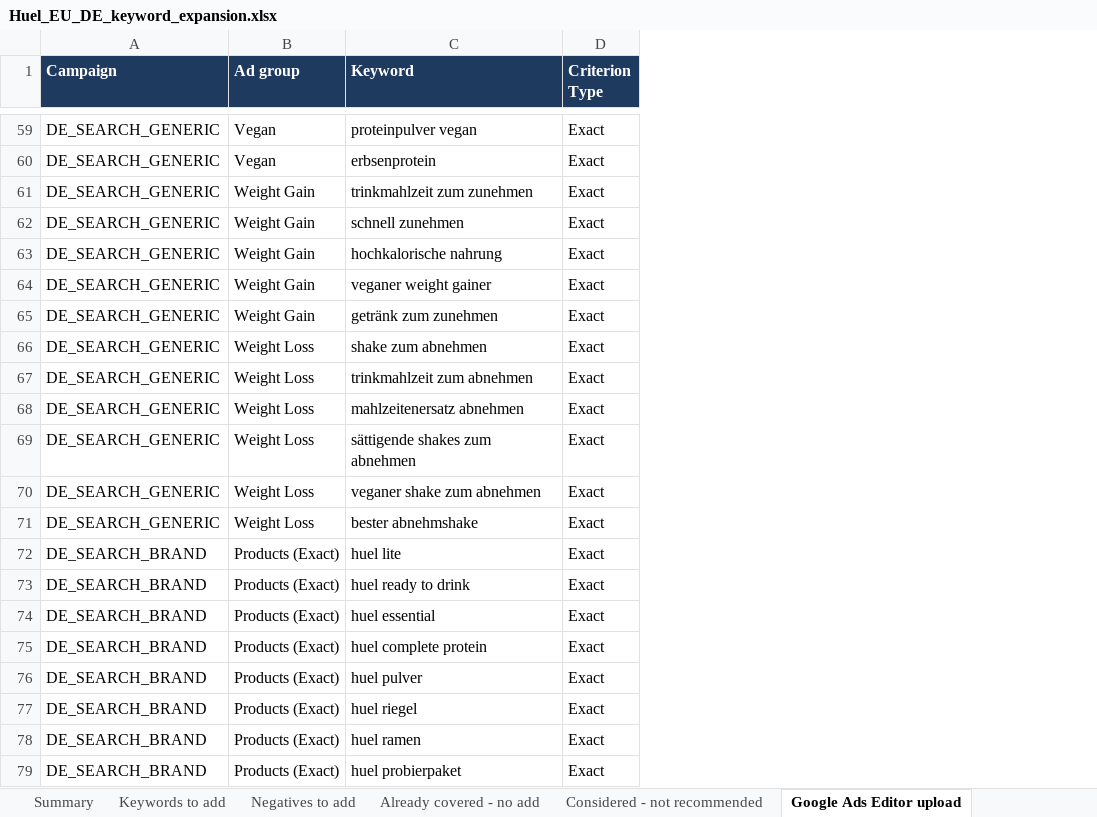
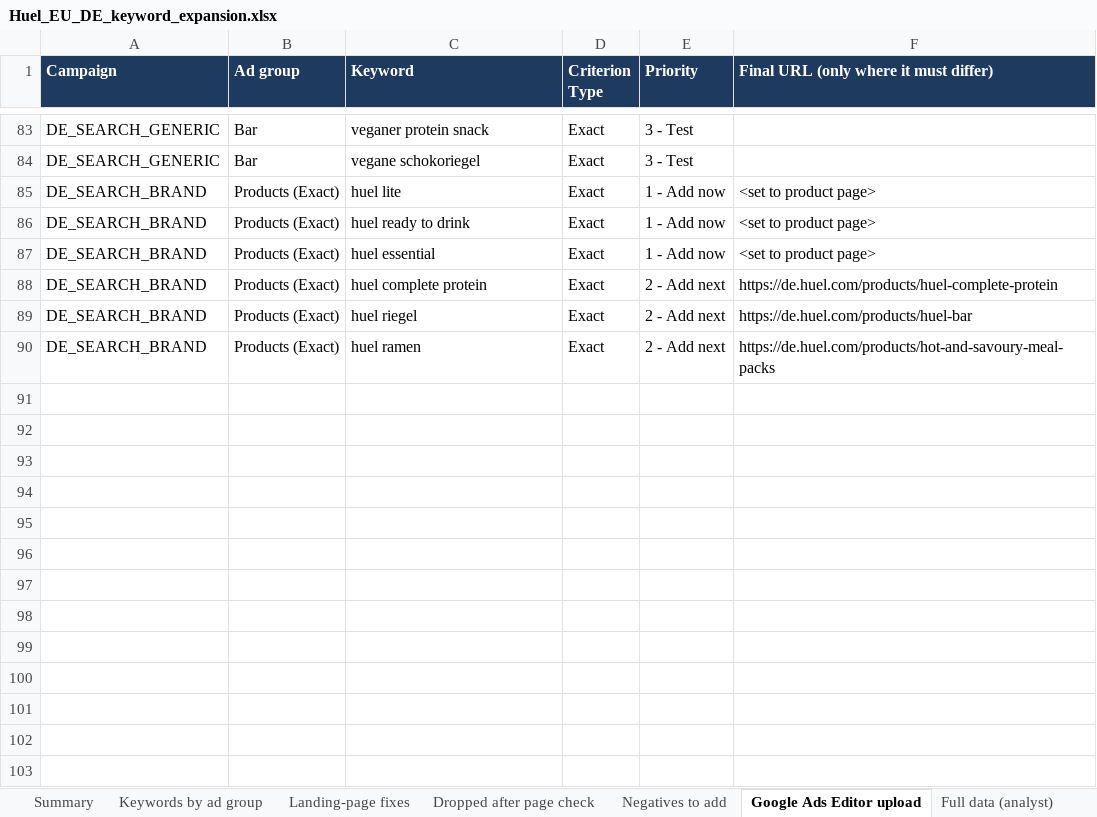
Before and after one commit to Wonderland-Growth-Studio/huel, an Excel workbook: analysis/de_keyword_expansion/Huel_EU_DE_keyword_expansion.xlsx, sheet Google Ads Editor upload, drawn as a sheet; only a part is shown, gaps mark what is left out; values as stored, in another font and other column widths than the file's, no borders; removed rows and columns are numbered as before the commit, all else as after; the diff covers the shown part only; the diff names each change by its address in the sheet, - before the commit and + after, or states it on an @@ line.

```diff
--- a/analysis/de_keyword_expansion/Huel_EU_DE_keyword_expansion.xlsx (sheet Google Ads Editor upload)
+++ b/analysis/de_keyword_expansion/Huel_EU_DE_keyword_expansion.xlsx (sheet Google Ads Editor upload)
-sheet tab: Keywords to add
+sheet tab: Keywords by ad group
+sheet tab: Landing-page fixes
+sheet tab: Dropped after page check
+column E (Priority), rows 83-90: 3 - Test | 3 - Test | 1 - Add now | 1 - Add now | 1 - Add now | 2 - Add next | 2 - Add next | 2 - Add next
+column F, row 1: Final URL (only where it must differ); rows 85-90: <set to product page> | <set to product page> | <set to product page> | https://de.huel.com/products/huel-complete-protein | https://de.huel.com/products/huel-bar | https://de.huel.com/products/hot-and-savoury-meal-packs
-B83 (Ad group): Vegan
+B83 (Ad group): Bar
-C83 (Keyword): proteinpulver vegan
+C83 (Keyword): veganer protein snack
-row 60: DE_SEARCH_GENERIC | Vegan | erbsenprotein | Exact
-row 61: DE_SEARCH_GENERIC | Weight Gain | trinkmahlzeit zum zunehmen | Exact
-row 62: DE_SEARCH_GENERIC | Weight Gain | schnell zunehmen | Exact
-B84 (Ad group): Weight Gain
+B84 (Ad group): Bar
-C84 (Keyword): hochkalorische nahrung
+C84 (Keyword): vegane schokoriegel
@@ row 64 moved to row 26: DE_SEARCH_GENERIC @@
-row 65: DE_SEARCH_GENERIC | Weight Gain | getränk zum zunehmen | Exact
@@ row 66 moved to row 21: DE_SEARCH_GENERIC @@
@@ row 67 moved to row 20: DE_SEARCH_GENERIC @@
@@ row 68 moved to row 22: DE_SEARCH_GENERIC @@
@@ row 69 moved to row 23: DE_SEARCH_GENERIC @@
-row 70: DE_SEARCH_GENERIC | Weight Loss | veganer shake zum abnehmen | Exact
-row 71: DE_SEARCH_GENERIC | Weight Loss | bester abnehmshake | Exact
-row 76: DE_SEARCH_BRAND | Products (Exact) | huel pulver | Exact
-row 79: DE_SEARCH_BRAND | Products (Exact) | huel probierpaket | Exact
```
Also changed, not shown: 39 added rows, 20 removed rows, 15 moved rows and 11 edited cells elsewhere in this sheet, sheet Full data (analyst), sheet Keywords by ad group, sheet Summary, sheet Negatives to add, other sheet tabs, 4 other files.
